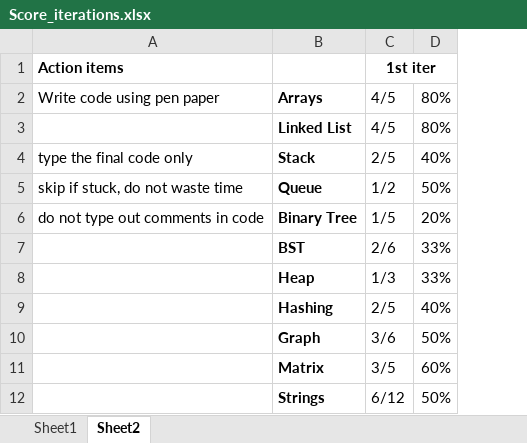
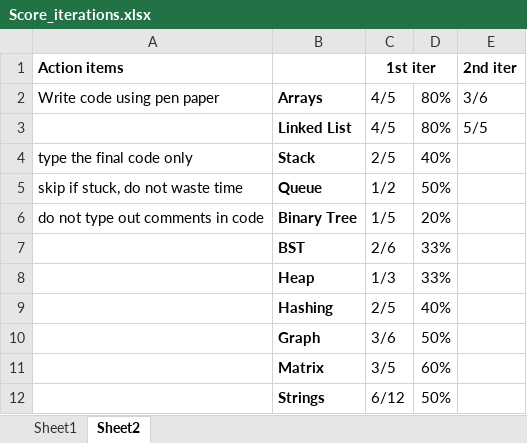
Before and after one commit to hemangbehl/Data-Structures-Algorithms_practice, an Excel workbook: session4/Score_iterations.xlsx, sheet Sheet2, drawn as a sheet; values as stored, in another font and other column widths than the file's, no borders; the diff names each change by its address in the sheet, - before the commit and + after, or states it on an @@ line.

```diff
--- a/session4/Score_iterations.xlsx (sheet Sheet2)
+++ b/session4/Score_iterations.xlsx (sheet Sheet2)
+column E (2nd iter), rows 2-3: 3/6 | 5/5
```
Also changed, not shown: sheet Sheet1, 1 other file.
